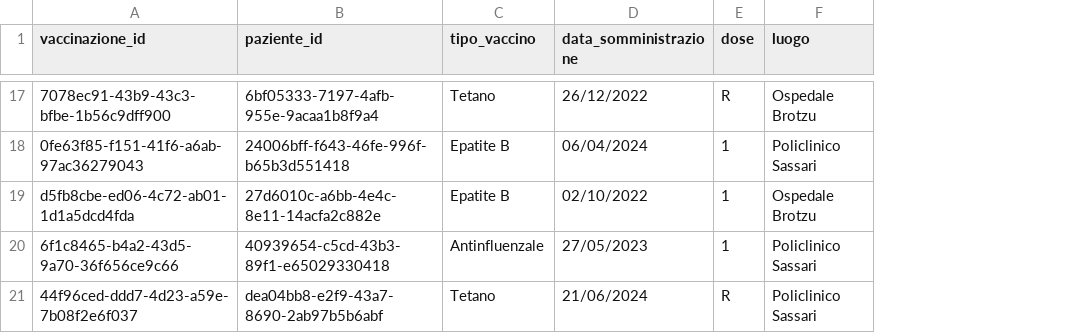
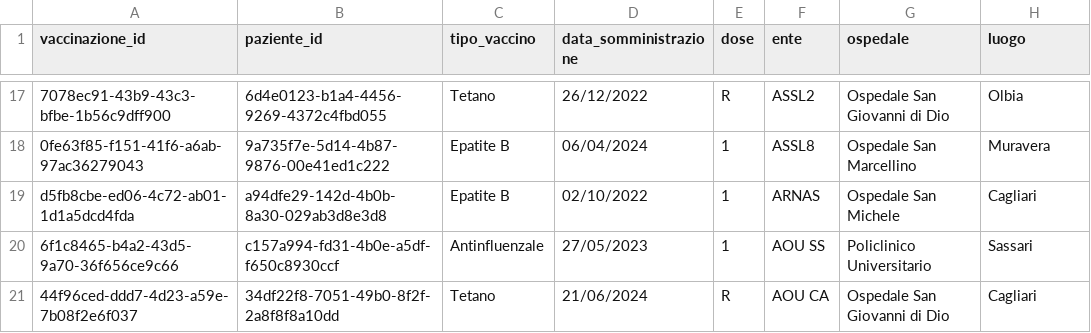
Before and after one commit to AlexSo79/sardinia_medical_system, a CSV file: data/fse_vaccinazioni.csv, drawn as a sheet; only a part is shown, gaps mark what is left out; addresses are those after the commit; the diff covers the shown part only; the diff names each change by its address in the sheet, - before the commit and + after, or states it on an @@ line.

```diff
--- a/data/fse_vaccinazioni.csv
+++ b/data/fse_vaccinazioni.csv
+column F (ente), rows 17-21: ASSL2 | ASSL8 | ARNAS | AOU SS | AOU CA
+column G (ospedale), rows 17-21: Ospedale San Giovanni di Dio | Ospedale San Marcellino | Ospedale San Michele | Policlinico Universitario | Ospedale San Giovanni di Dio
-B17 (paziente_id): 6bf05333-7197-4afb-955e-9acaa1b8f9a4
+B17 (paziente_id): 6d4e0123-b1a4-4456-9269-4372c4fbd055
-H17 (luogo): Ospedale Brotzu
+H17 (luogo): Olbia
-B18 (paziente_id): 24006bff-f643-46fe-996f-b65b3d551418
+B18 (paziente_id): 9a735f7e-5d14-4b87-9876-00e41ed1c222
-H18 (luogo): Policlinico Sassari
+H18 (luogo): Muravera
-B19 (paziente_id): 27d6010c-a6bb-4e4c-8e11-14acfa2c882e
+B19 (paziente_id): a94dfe29-142d-4b0b-8a30-029ab3d8e3d8
-H19 (luogo): Ospedale Brotzu
+H19 (luogo): Cagliari
-B20 (paziente_id): 40939654-c5cd-43b3-89f1-e65029330418
+B20 (paziente_id): c157a994-fd31-4b0e-a5df-f650c8930ccf
-H20 (luogo): Policlinico Sassari
+H20 (luogo): Sassari
-B21 (paziente_id): dea04bb8-e2f9-43a7-8690-2ab97b5b6abf
+B21 (paziente_id): 34df22f8-7051-49b0-8f2f-2a8f8f8a10dd
-H21 (luogo): Policlinico Sassari
+H21 (luogo): Cagliari
```
Also changed, not shown: 30 edited cells elsewhere in this file, data/fse_documenti.csv, data/fse_medici.csv, 11 other files.
